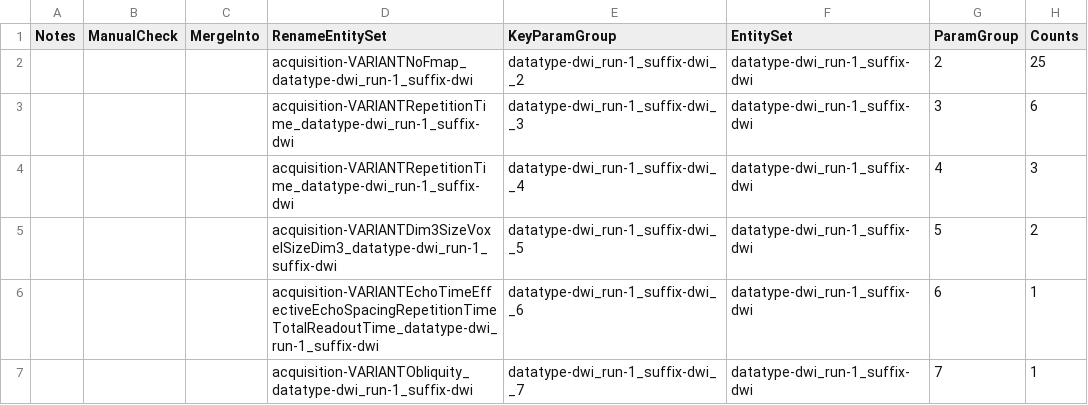
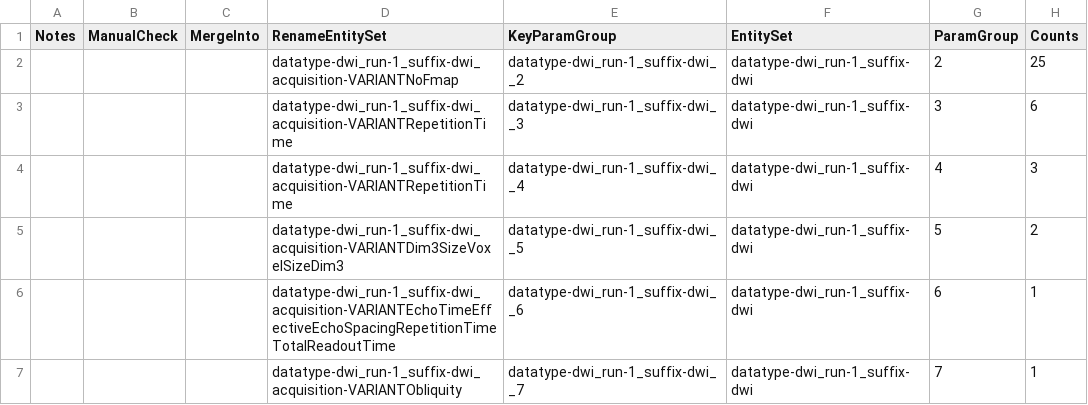
Before and after one commit to PennLINC/CuBIDS, a CSV file: docs/_static/PNC_pre_apply_summary_dwi_run1.csv, drawn as a sheet; only a part is shown; the diff names each change by its address in the sheet, - before the commit and + after, or states it on an @@ line.

```diff
--- a/docs/_static/PNC_pre_apply_summary_dwi_run1.csv
+++ b/docs/_static/PNC_pre_apply_summary_dwi_run1.csv
-D2 (RenameEntitySet): acquisition-VARIANTNoFmap_datatype-dwi_run-1_suffix-dwi
+D2 (RenameEntitySet): datatype-dwi_run-1_suffix-dwi_acquisition-VARIANTNoFmap
-D3:D4 (RenameEntitySet): acquisition-VARIANTRepetitionTime_datatype-dwi_run-1_suffix-dwi
+D3:D4 (RenameEntitySet): datatype-dwi_run-1_suffix-dwi_acquisition-VARIANTRepetitionTime
-D5 (RenameEntitySet): acquisition-VARIANTDim3SizeVoxelSizeDim3_datatype-dwi_run-1_suffix-dwi
+D5 (RenameEntitySet): datatype-dwi_run-1_suffix-dwi_acquisition-VARIANTDim3SizeVoxelSizeDim3
-D6 (RenameEntitySet): acquisition-VARIANTEchoTimeEffectiveEchoSpacingRepetitionTimeTotalReadoutTime_datatype-dwi_run-1_suffix-dwi
+D6 (RenameEntitySet): datatype-dwi_run-1_suffix-dwi_acquisition-VARIANTEchoTimeEffectiveEchoSpacingRepetitionTimeTotalReadoutTime
-D7 (RenameEntitySet): acquisition-VARIANTObliquity_datatype-dwi_run-1_suffix-dwi
+D7 (RenameEntitySet): datatype-dwi_run-1_suffix-dwi_acquisition-VARIANTObliquity
```
Also changed, not shown: docs/_static/PNC_example_edited.csv, docs/_static/PNC_post_apply_summary.csv, 17 other files.
